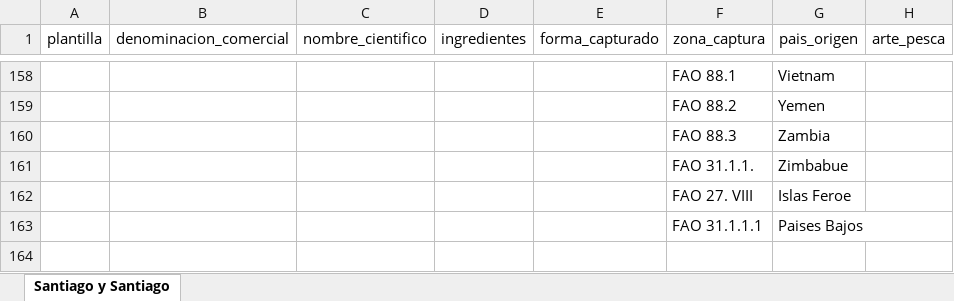
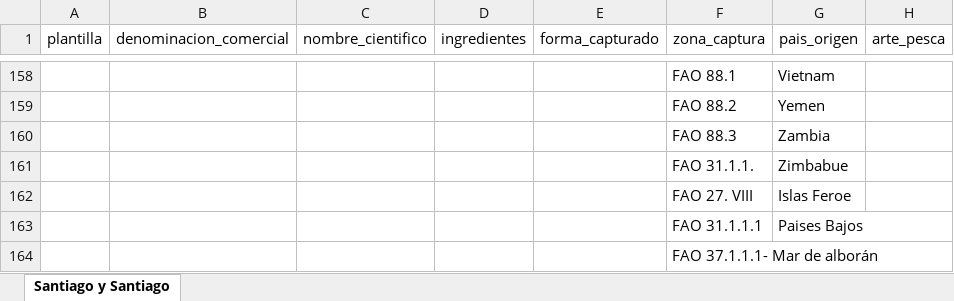
Before and after one commit to safoodapp/Etiquetas-santiago-y-santiago, an Excel workbook: ETIQUETA.xlsx, sheet Santiago y Santiago, drawn as a sheet; only a part is shown, gaps mark what is left out; values as stored, in another font and other column widths than the file's, no borders; the diff names each change by its address in the sheet, - before the commit and + after, or states it on an @@ line.

Commit message:
Add files via upload

```diff
--- a/ETIQUETA.xlsx (sheet Santiago y Santiago)
+++ b/ETIQUETA.xlsx (sheet Santiago y Santiago)
+row 164:  |  |  |  |  | FAO 37.1.1.1- Mar de alborán
```
